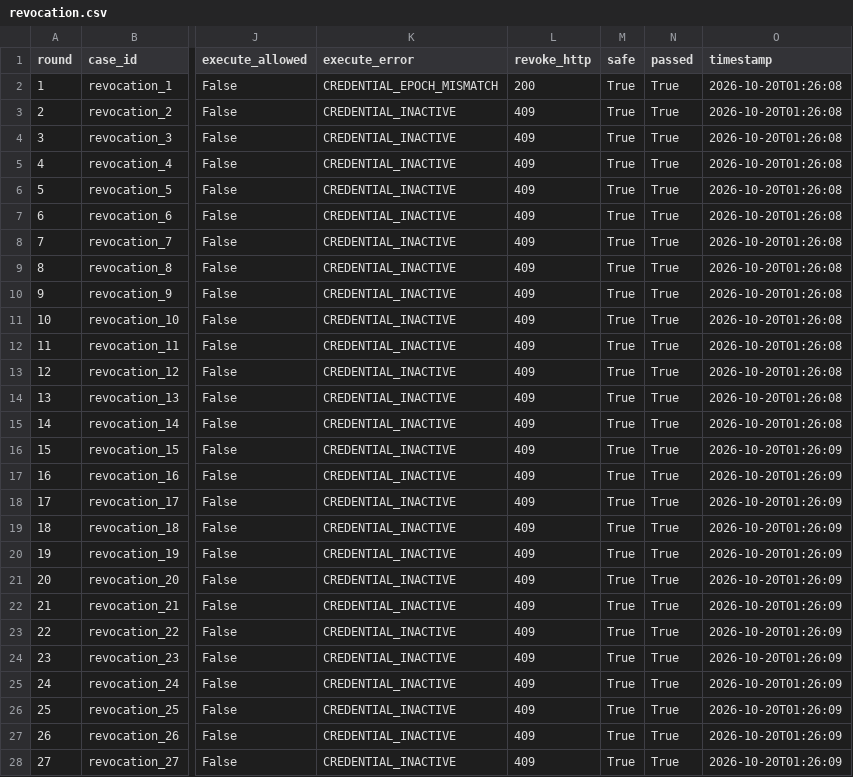
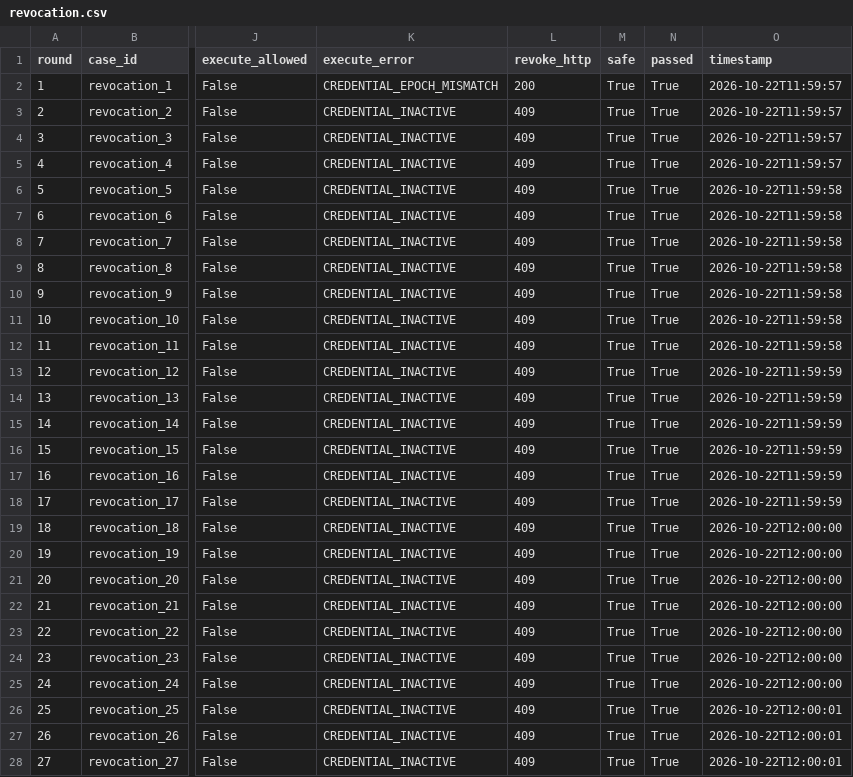
Before and after one commit to zha0y3n/AI-Agent-Password-Security-Control-System, a CSV file: evaluation-dashboard/results/revocation.csv, drawn as a sheet; only a part is shown, gaps mark what is left out; the diff covers the shown part only; the diff names each change by its address in the sheet, - before the commit and + after, or states it on an @@ line.

```diff
--- a/evaluation-dashboard/results/revocation.csv
+++ b/evaluation-dashboard/results/revocation.csv
-O2:O5 (timestamp): 2026-10-20T01:26:08
+O2:O5 (timestamp): 2026-10-22T11:59:57
-O6:O12 (timestamp): 2026-10-20T01:26:08
+O6:O12 (timestamp): 2026-10-22T11:59:58
-O13:O15 (timestamp): 2026-10-20T01:26:08
+O13:O15 (timestamp): 2026-10-22T11:59:59
-O16:O18 (timestamp): 2026-10-20T01:26:09
+O16:O18 (timestamp): 2026-10-22T11:59:59
-O19:O25 (timestamp): 2026-10-20T01:26:09
+O19:O25 (timestamp): 2026-10-22T12:00:00
-O26:O28 (timestamp): 2026-10-20T01:26:09
+O26:O28 (timestamp): 2026-10-22T12:00:01
```
Also changed, not shown: 23 edited cells elsewhere in this file, 1 other file.
